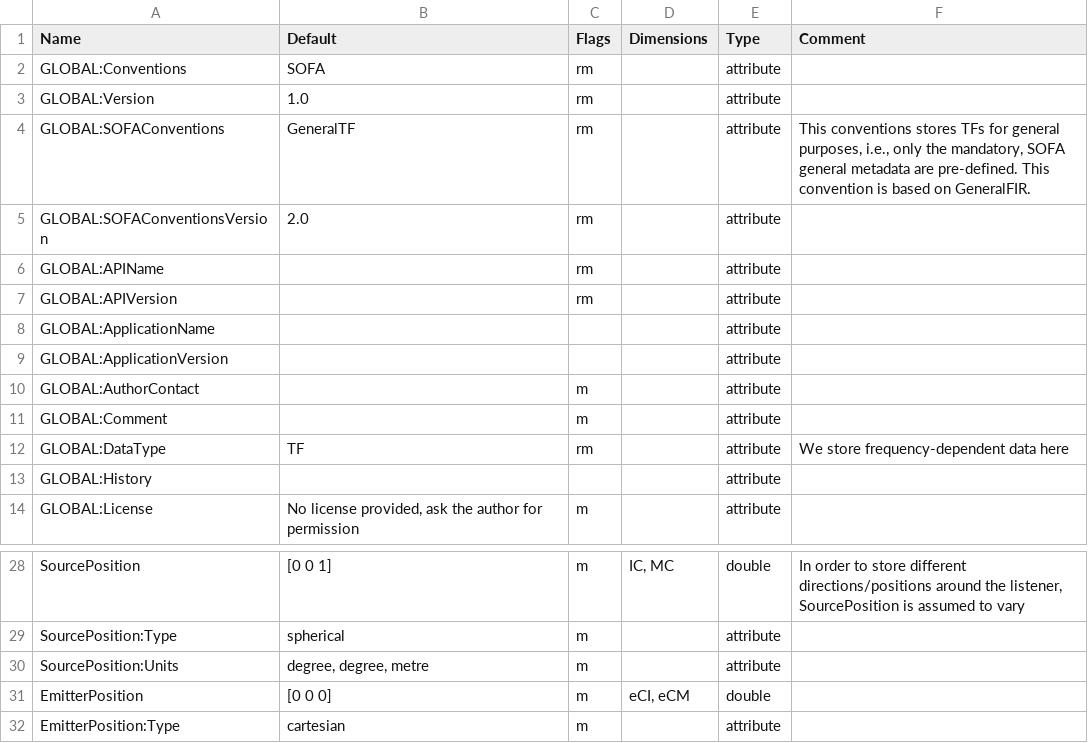
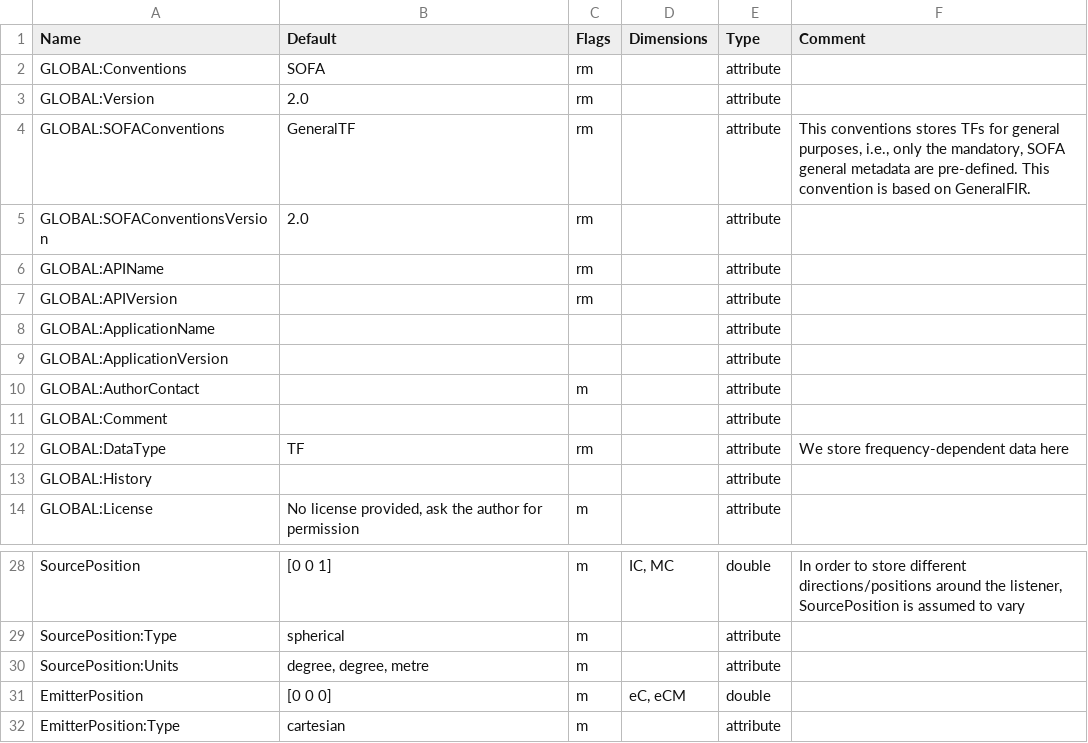
Before and after one commit to sofacoustics/SOFAtoolbox, a CSV file: SOFAtoolbox/conventions/GeneralTF_2.0.csv, drawn as a sheet; only a part is shown, gaps mark what is left out.

```diff
--- a/SOFAtoolbox/conventions/GeneralTF_2.0.csv
+++ b/SOFAtoolbox/conventions/GeneralTF_2.0.csv
@@ -2,3 +2,3 @@ Name	Default	Flags	Dimensions	Type	Comment
 GLOBAL:Conventions	SOFA	rm	  	attribute
-GLOBAL:Version	1.0	rm	 	attribute
+GLOBAL:Version	2.0	rm	 	attribute
 GLOBAL:SOFAConventions	GeneralTF	rm	  	attribute	This conventions stores TFs for general purposes, i.e., only the mandatory, SOFA general metadata are pre-defined. This convention is based on GeneralFIR.
@@ -10,3 +10,3 @@ GLOBAL:ApplicationVersion			  	attribute
 GLOBAL:AuthorContact		m	  	attribute
-GLOBAL:Comment		m	 	attribute
+GLOBAL:Comment			 	attribute
 GLOBAL:DataType	TF	rm	  	attribute	We store frequency-dependent data here
@@ -30,3 +30,3 @@ SourcePosition:Type	spherical	m	  	attribute
 SourcePosition:Units	degree, degree, metre	m	  	attribute
-EmitterPosition	[0 0 0]	m	eCI, eCM	double
+EmitterPosition	[0 0 0]	m	eC, eCM	double
 EmitterPosition:Type	cartesian	m	  	attribute
```
Also changed, not shown: SOFAtoolbox/conventions/FreeFieldHRIR_1.0.csv, SOFAtoolbox/conventions/GeneralFIR-E_2.0.csv, 5 other files.
